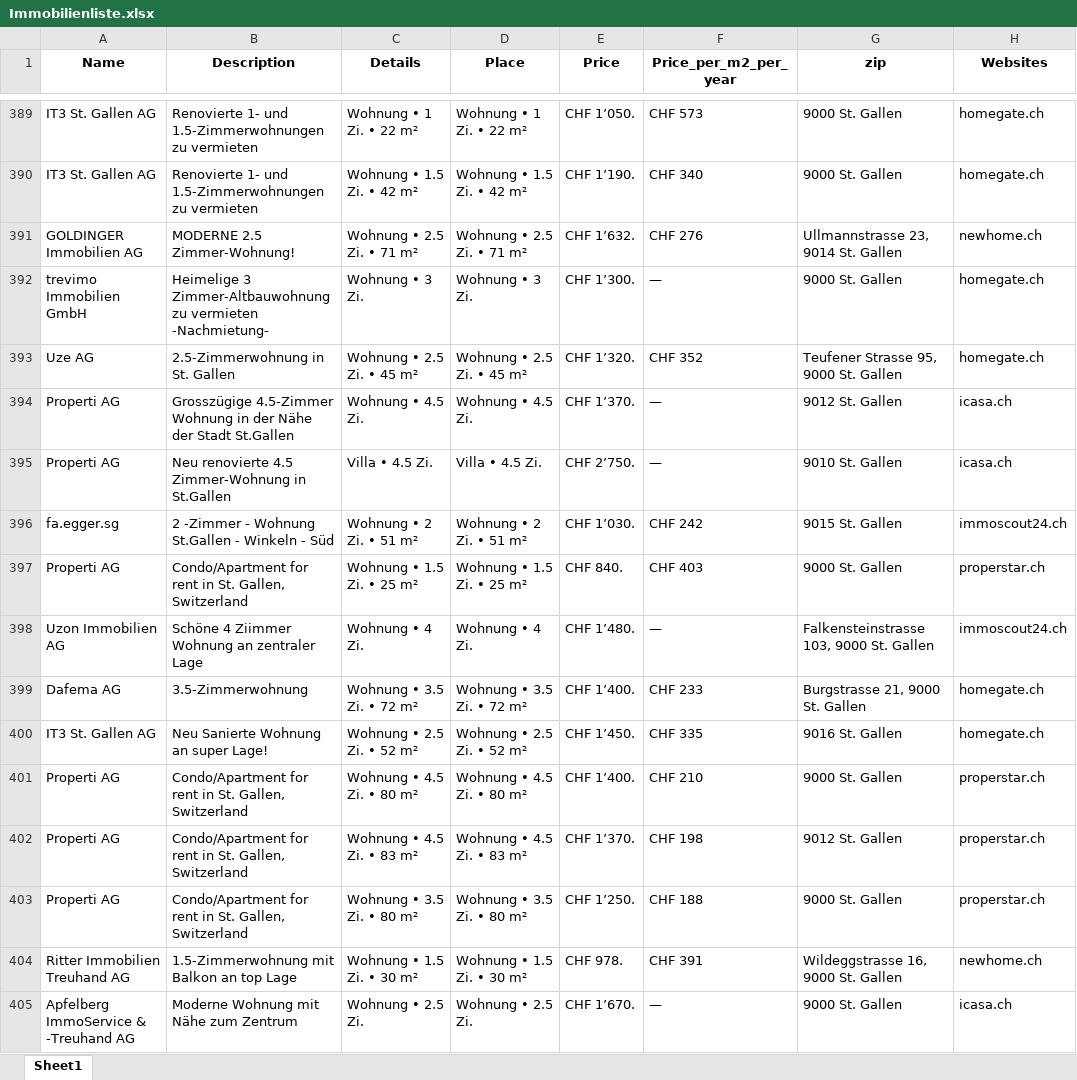
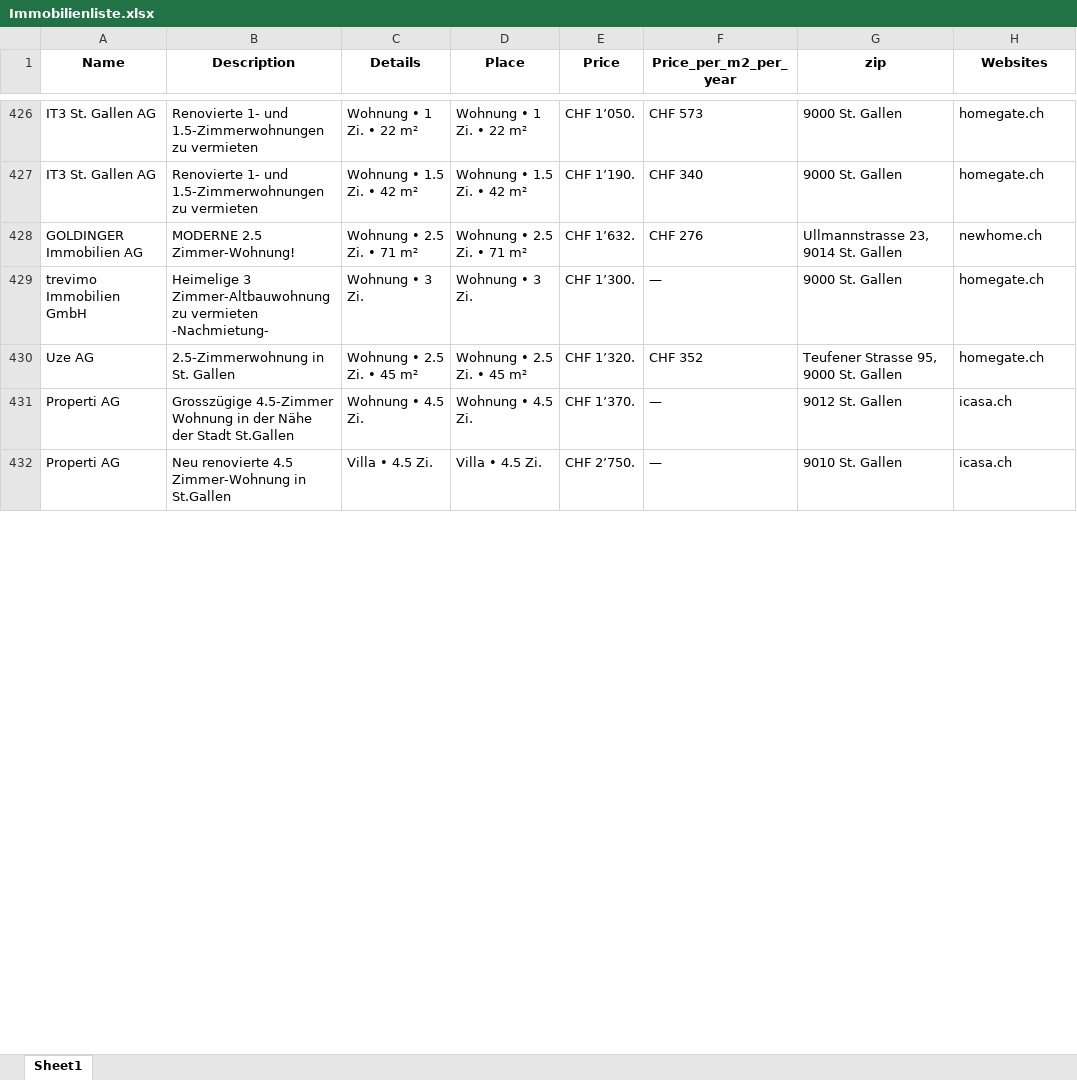
Before and after one commit to lorexzx/CS, an Excel workbook: Immobilienliste.xlsx, sheet Sheet1, drawn as a sheet; only a part is shown, gaps mark what is left out; values as stored, in another font and other column widths than the file's, no borders; removed rows and columns are numbered as before the commit, all else as after; the diff covers the shown part only; the diff names each change by its address in the sheet, - before the commit and + after, or states it on an @@ line.

Commit message:
Updated Immobilienliste via Workflow

```diff
--- a/Immobilienliste.xlsx (sheet Sheet1)
+++ b/Immobilienliste.xlsx (sheet Sheet1)
-row 396: fa.egger.sg | 2 -Zimmer - Wohnung St.Gallen - Winkeln - Süd | Wohnung • 2 Zi. • 51 m² | Wohnung • 2 Zi. • 51 m² | CHF 1’030. | CHF 242 | 9015 St. Gallen | immoscout24.ch
-row 397: Properti AG | Condo/Apartment for rent in St. Gallen, Switzerland | Wohnung • 1.5 Zi. • 25 m² | Wohnung • 1.5 Zi. • 25 m² | CHF 840. | CHF 403 | 9000 St. Gallen | properstar.ch
-row 398: Uzon Immobilien AG | Schöne 4 Ziimmer Wohnung an zentraler Lage | Wohnung • 4 Zi. | Wohnung • 4 Zi. | CHF 1’480. | — | Falkensteinstrasse 103, 9000 St. Gallen | immoscout24.ch
-row 399: Dafema AG | 3.5-Zimmerwohnung | Wohnung • 3.5 Zi. • 72 m² | Wohnung • 3.5 Zi. • 72 m² | CHF 1’400. | CHF 233 | Burgstrasse 21, 9000 St. Gallen | homegate.ch
-row 400: IT3 St. Gallen AG | Neu Sanierte Wohnung an super Lage! | Wohnung • 2.5 Zi. • 52 m² | Wohnung • 2.5 Zi. • 52 m² | CHF 1’450. | CHF 335 | 9016 St. Gallen | homegate.ch
-row 401: Properti AG | Condo/Apartment for rent in St. Gallen, Switzerland | Wohnung • 4.5 Zi. • 80 m² | Wohnung • 4.5 Zi. • 80 m² | CHF 1’400. | CHF 210 | 9000 St. Gallen | properstar.ch
-row 402: Properti AG | Condo/Apartment for rent in St. Gallen, Switzerland | Wohnung • 4.5 Zi. • 83 m² | Wohnung • 4.5 Zi. • 83 m² | CHF 1’370. | CHF 198 | 9012 St. Gallen | properstar.ch
-row 403: Properti AG | Condo/Apartment for rent in St. Gallen, Switzerland | Wohnung • 3.5 Zi. • 80 m² | Wohnung • 3.5 Zi. • 80 m² | CHF 1’250. | CHF 188 | 9000 St. Gallen | properstar.ch
-row 404: Ritter Immobilien Treuhand AG | 1.5-Zimmerwohnung mit Balkon an top Lage | Wohnung • 1.5 Zi. • 30 m² | Wohnung • 1.5 Zi. • 30 m² | CHF 978. | CHF 391 | Wildeggstrasse 16, 9000 St. Gallen | newhome.ch
-row 405: Apfelberg ImmoService & -Treuhand AG | Moderne Wohnung mit Nähe zum Zentrum | Wohnung • 2.5 Zi. | Wohnung • 2.5 Zi. | CHF 1’670. | — | 9000 St. Gallen | icasa.ch
```
Also changed, not shown: 69 added rows, 59 removed rows, 1 moved row and 46 edited cells elsewhere in this sheet.
